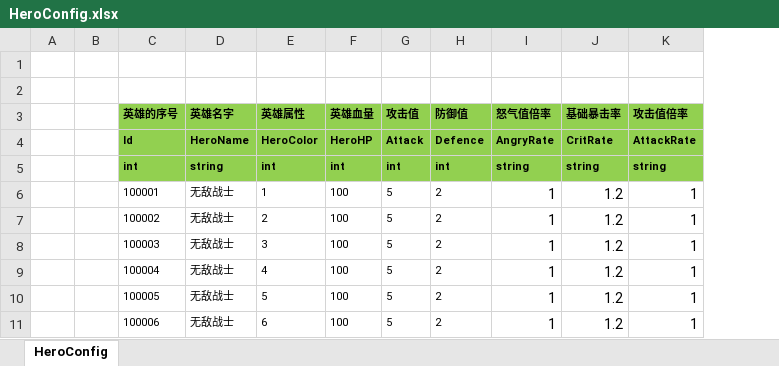
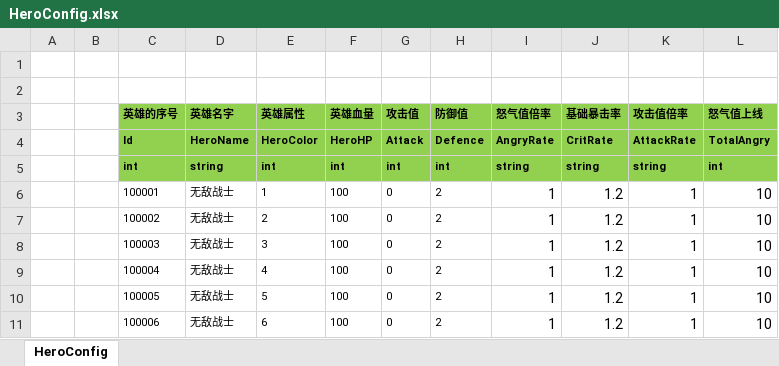
Before and after one commit to haoyuan336/ET-EUI, an Excel workbook: Excel/HeroConfig.xlsx, sheet HeroConfig, drawn as a sheet; values as stored, in another font and other column widths than the file's, no borders; the diff names each change by its address in the sheet, - before the commit and + after, or states it on an @@ line.

```diff
--- a/Excel/HeroConfig.xlsx (sheet HeroConfig)
+++ b/Excel/HeroConfig.xlsx (sheet HeroConfig)
+column L (怒气值上线), rows 4-11: TotalAngry | int | 10 | 10 | 10 | 10 | 10 | 10
-G6:G11 (攻击值): 5
+G6:G11 (攻击值): 0
```
Also changed, not shown: 23 other files.
